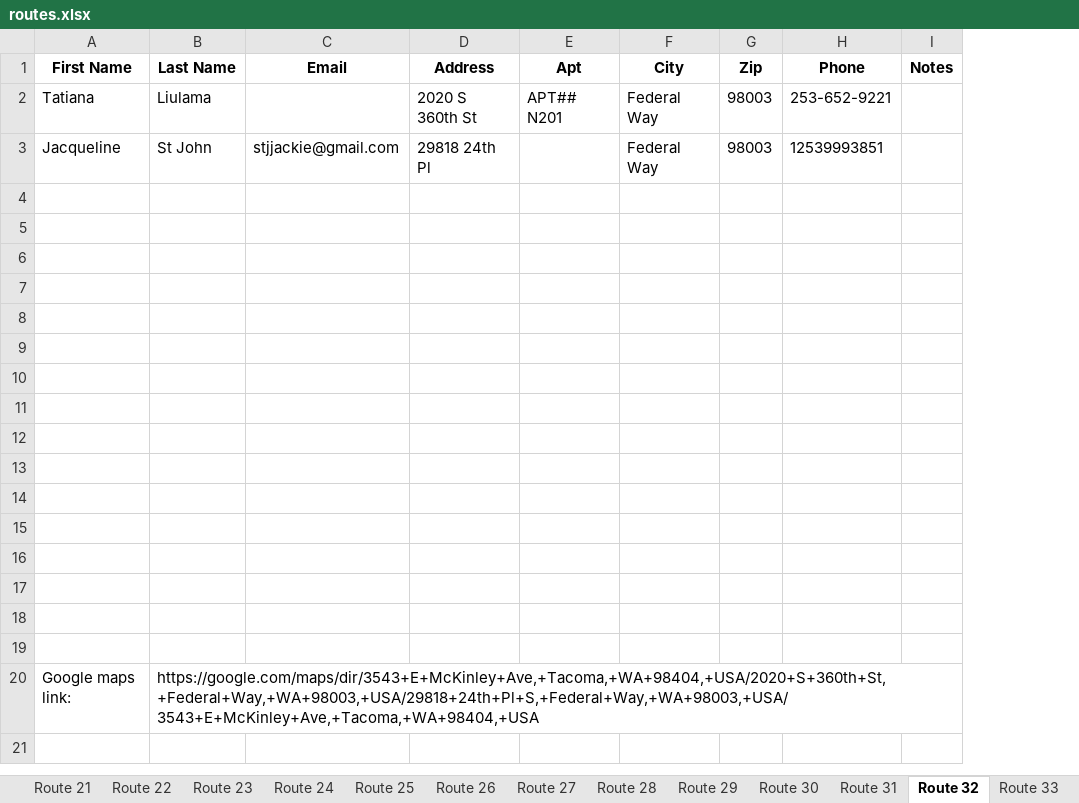
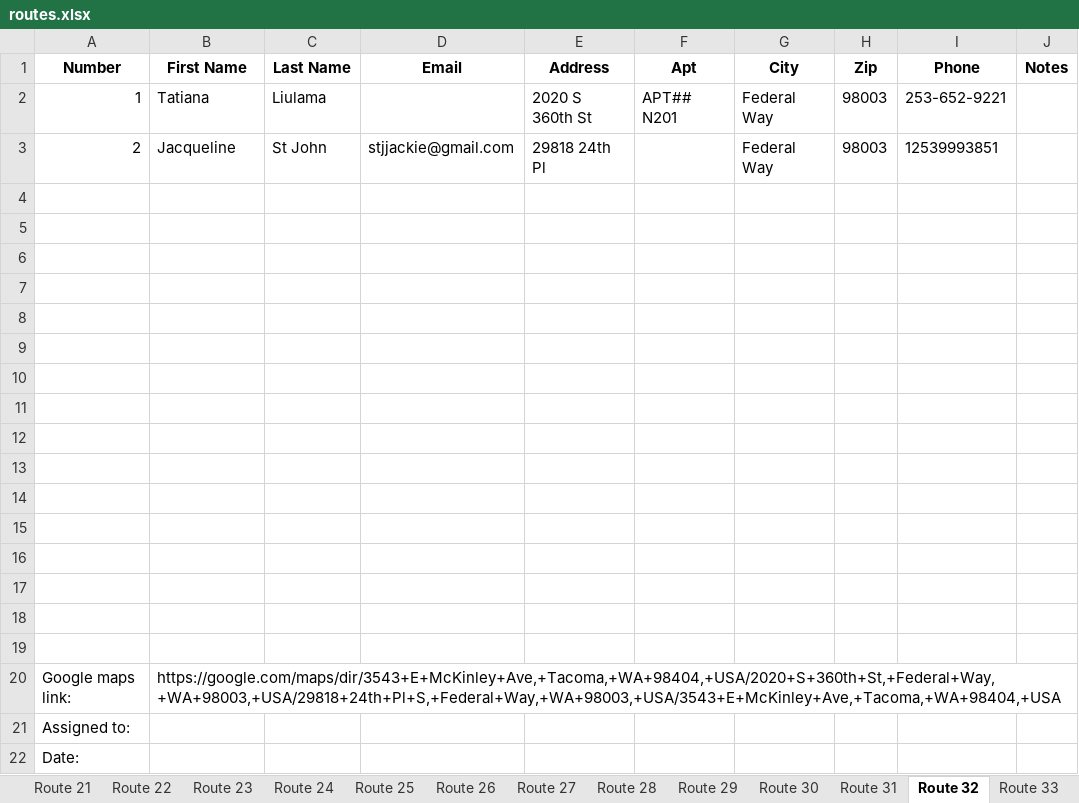
Before and after one commit to noraatfedora/Minerva, an Excel workbook: minerva/backend/apis/instance/routes.xlsx, sheet Route 32, drawn as a sheet; only a part is shown; values as stored, in another font and other column widths than the file's, no borders; addresses are those after the commit; rows hold the shown columns only; the diff names each change by its address in the sheet, - before the commit and + after, or states it on an @@ line.

```diff
--- a/minerva/backend/apis/instance/routes.xlsx (sheet Route 32)
+++ b/minerva/backend/apis/instance/routes.xlsx (sheet Route 32)
+column A (Number), rows 2-3: 1 | 2; row 21: Assigned to:
+row 20: Google maps link: | https://google.com/maps/dir/3543+E+McKinley+Ave,+Tacoma,+WA+98404,+USA/2020+S+360th+St,+Federal+Way,+WA+98003,+USA/29818+24th+Pl+S,+Federal+Way,+WA+98003,+USA/3543+E+McKinley+Ave,+Tacoma,+WA+98404,+USA
-B21 (First Name): Google maps link:
+B21 (First Name): (empty)
-C21 (Last Name): https://google.com/maps/dir/3543+E+McKinley+Ave,+Tacoma,+WA+98404,+USA/2020+S+360th+St,+Federal+Way,+WA+98003,+USA/29818+24th+Pl+S,+Federal+Way,+WA+98003,+USA/3543+E+McKinley+Ave,+Tacoma,+WA+98404,+USA
+C21 (Last Name): (empty)
+row 22: Date:
```
Also changed, not shown: sheet Route 44, sheet Route 42, sheet Route 41, sheet Route 30, sheet Route 35, sheet Route 34, 38 more sheets, 1 other file.
